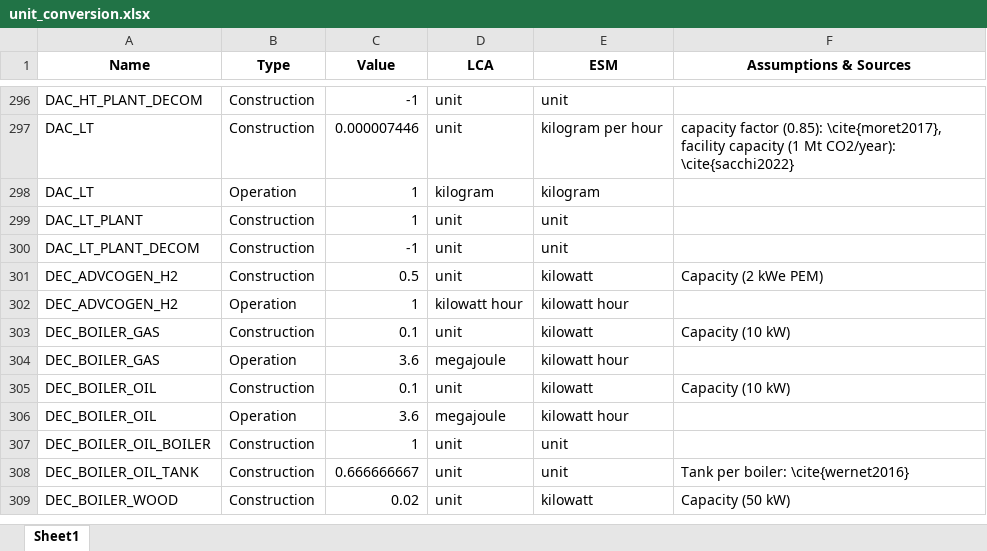
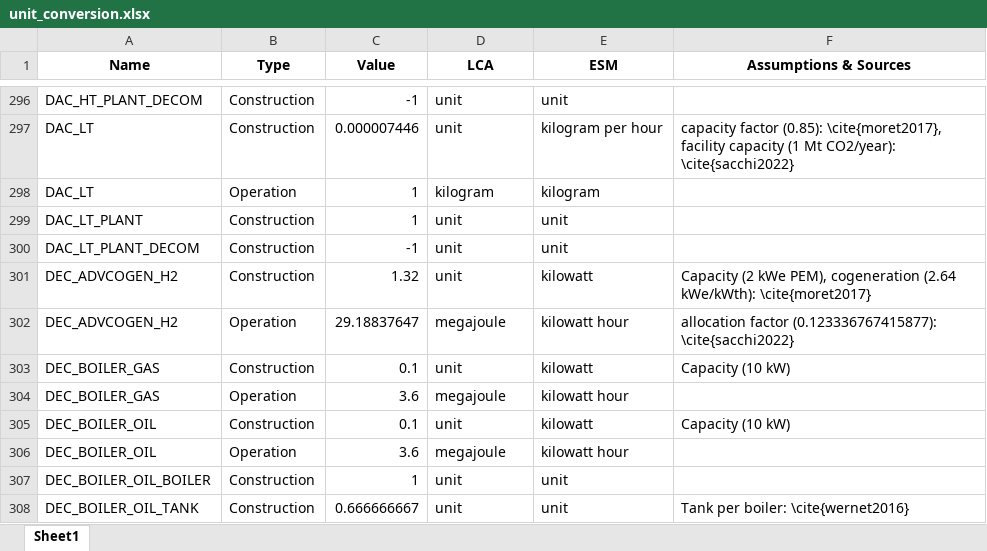
Before and after one commit to matthieu-str/mescal, an Excel workbook: dev/energyscope_data/CA-QC/unit_conversion.xlsx, sheet Sheet1, drawn as a sheet; only a part is shown, gaps mark what is left out; the shorter side is filled out with more unchanged rows; values as stored, in another font and other column widths than the file's, no borders; the diff names each change by its address in the sheet, - before the commit and + after, or states it on an @@ line.

```diff
--- a/dev/energyscope_data/CA-QC/unit_conversion.xlsx (sheet Sheet1)
+++ b/dev/energyscope_data/CA-QC/unit_conversion.xlsx (sheet Sheet1)
-C301 (Value): 0.5
+C301 (Value): 1.32
-F301 (Assumptions & Sources): Capacity (2 kWe PEM)
+F301 (Assumptions & Sources): Capacity (2 kWe PEM), cogeneration (2.64 kWe/kWth): \cite{moret2017}
-C302 (Value): 1
+C302 (Value): 29.18837647
-D302 (LCA): kilowatt hour
+D302 (LCA): megajoule
-F302 (Assumptions & Sources): (empty)
+F302 (Assumptions & Sources): allocation factor (0.123336767415877): \cite{sacchi2022}
```
Also changed, not shown: docs/_static/unit_conversion_energyscope.xlsx, 6 other files.
